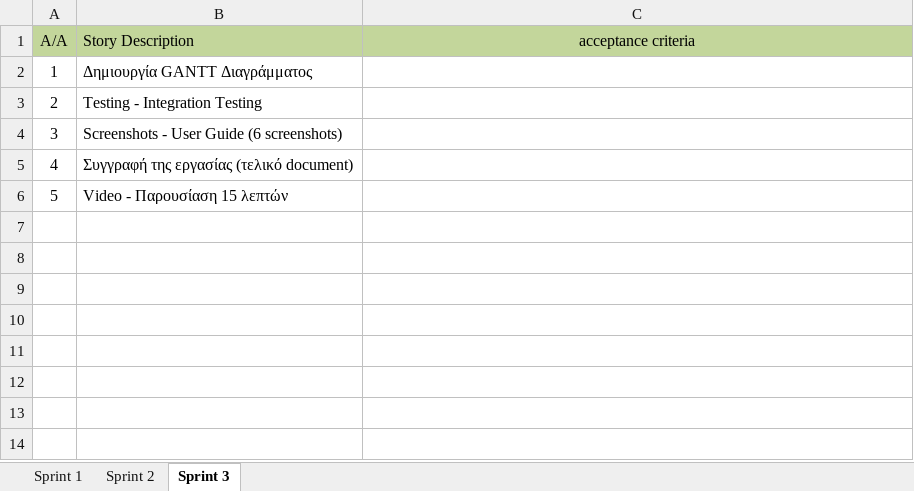
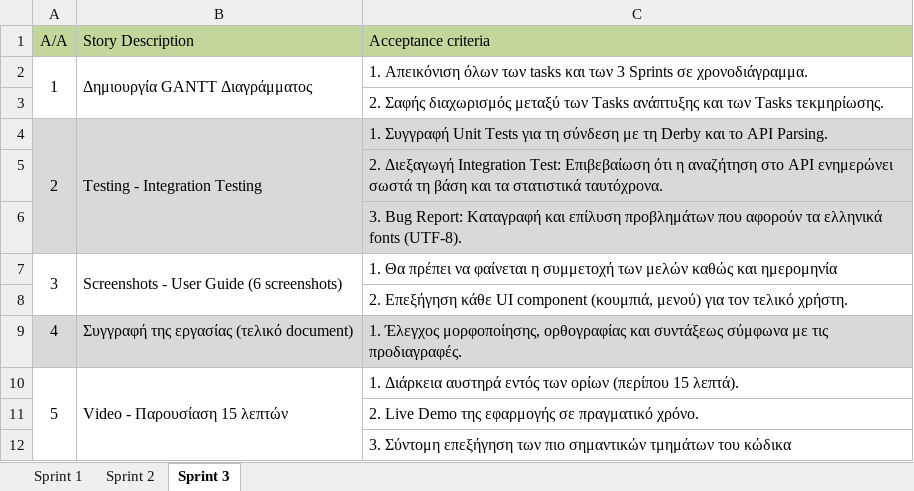
Before and after one commit to ArisKar/WikiViewer, an Excel workbook: WikiViewer Documents/product_backlog.xlsx, sheet Sprint 3, drawn as a sheet; values as stored, in another font and other column widths than the file's, no borders; addresses are those after the commit; the diff names each change by its address in the sheet, - before the commit and + after, or states it on an @@ line.

```diff
--- a/WikiViewer Documents/product_backlog.xlsx (sheet Sprint 3)
+++ b/WikiViewer Documents/product_backlog.xlsx (sheet Sprint 3)
-C1: acceptance criteria
+C1: Acceptance criteria
-C1 alignment: center
+C1 alignment: left
+A2:A3 merged
+B2:B3 merged
-C2 (Acceptance criteria): (empty)
+C2 (Acceptance criteria): 1. Απεικόνιση όλων των tasks και των 3 Sprints σε χρονοδιάγραμμα.
+row 3:  |  | 2. Σαφής διαχωρισμός μεταξύ των Tasks ανάπτυξης και των Tasks τεκμηρίωσης.
-A4:C4 fill: none
+A4:C4 fill: #D9D9D9
+A4:A6 merged
+B4:B6 merged
-C4 (Acceptance criteria): (empty)
+C4 (Acceptance criteria): 1. Συγγραφή Unit Tests για τη σύνδεση με τη Derby και το API Parsing.
+row 5:  |  | 2. Διεξαγωγή Integration Test: Επιβεβαίωση ότι η αναζήτηση στο API ενημερώνει σωστά τη βάση και τα στατιστικά ταυτόχρονα.
+row 6:  |  | 3. Bug Report: Καταγραφή και επίλυση προβλημάτων που αφορούν τα ελληνικά fonts (UTF-8).
+A7:A8 merged
+B7:B8 merged
-C7 (Acceptance criteria): (empty)
+C7 (Acceptance criteria): 1. Θα πρέπει να φαίνεται η συμμετοχή των μελών καθώς και ημερομηνία
+row 8:  |  | 2. Επεξήγηση κάθε UI component (κουμπιά, μενού) για τον τελικό χρήστη.
-A9:C9 fill: none
+A9:C9 fill: #D9D9D9
-C9 (Acceptance criteria): (empty)
+C9 (Acceptance criteria): 1. Έλεγχος μορφοποίησης, ορθογραφίας και συντάξεως σύμφωνα με τις προδιαγραφές.
+A10:A12 merged
+B10:B12 merged
-C10 (Acceptance criteria): (empty)
+C10 (Acceptance criteria): 1. Διάρκεια αυστηρά εντός των ορίων (περίπου 15 λεπτά).
+row 11:  |  | 2. Live Demo της εφαρμογής σε πραγματικό χρόνο.
+row 12:  |  | 3. Σύντομη επεξήγηση των πιο σημαντικών τμημάτων του κώδικα
```
Also changed, not shown: sheet Sprint 2, sheet Sprint 1.
